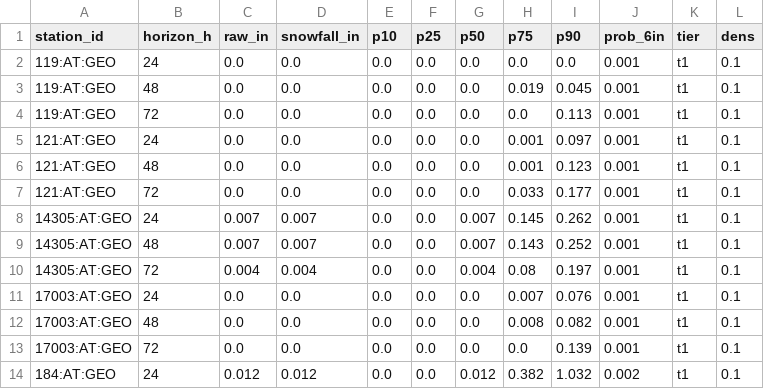
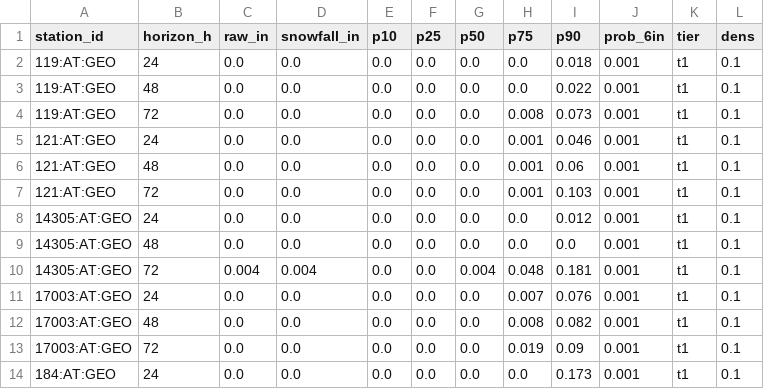
Before and after one commit to andrewnakas/open-powder-ml, a CSV file: history/alps/2026-11-02.csv, drawn as a sheet; only a part is shown; the diff covers the shown part only.

```diff
--- a/history/alps/2026-11-02.csv
+++ b/history/alps/2026-11-02.csv
@@ -1,14 +1,14 @@
 station_id,horizon_h,raw_in,snowfall_in,p10,p25,p50,p75,p90,prob_6in,tier,dens
-119:AT:GEO,24,0.0,0.0,0.0,0.0,0.0,0.0,0.0,0.001,t1,0.1
-119:AT:GEO,48,0.0,0.0,0.0,0.0,0.0,0.019,0.045,0.001,t1,0.1
-119:AT:GEO,72,0.0,0.0,0.0,0.0,0.0,0.0,0.113,0.001,t1,0.1
-121:AT:GEO,24,0.0,0.0,0.0,0.0,0.0,0.001,0.097,0.001,t1,0.1
-121:AT:GEO,48,0.0,0.0,0.0,0.0,0.0,0.001,0.123,0.001,t1,0.1
-121:AT:GEO,72,0.0,0.0,0.0,0.0,0.0,0.033,0.177,0.001,t1,0.1
-14305:AT:GEO,24,0.007,0.007,0.0,0.0,0.007,0.145,0.262,0.001,t1,0.1
-14305:AT:GEO,48,0.007,0.007,0.0,0.0,0.007,0.143,0.252,0.001,t1,0.1
-14305:AT:GEO,72,0.004,0.004,0.0,0.0,0.004,0.08,0.197,0.001,t1,0.1
+119:AT:GEO,24,0.0,0.0,0.0,0.0,0.0,0.0,0.018,0.001,t1,0.1
+119:AT:GEO,48,0.0,0.0,0.0,0.0,0.0,0.0,0.022,0.001,t1,0.1
+119:AT:GEO,72,0.0,0.0,0.0,0.0,0.0,0.008,0.073,0.001,t1,0.1
+121:AT:GEO,24,0.0,0.0,0.0,0.0,0.0,0.001,0.046,0.001,t1,0.1
+121:AT:GEO,48,0.0,0.0,0.0,0.0,0.0,0.001,0.06,0.001,t1,0.1
+121:AT:GEO,72,0.0,0.0,0.0,0.0,0.0,0.001,0.103,0.001,t1,0.1
+14305:AT:GEO,24,0.0,0.0,0.0,0.0,0.0,0.0,0.012,0.001,t1,0.1
+14305:AT:GEO,48,0.0,0.0,0.0,0.0,0.0,0.0,0.0,0.001,t1,0.1
+14305:AT:GEO,72,0.004,0.004,0.0,0.0,0.004,0.048,0.181,0.001,t1,0.1
 17003:AT:GEO,24,0.0,0.0,0.0,0.0,0.0,0.007,0.076,0.001,t1,0.1
 17003:AT:GEO,48,0.0,0.0,0.0,0.0,0.0,0.008,0.082,0.001,t1,0.1
-17003:AT:GEO,72,0.0,0.0,0.0,0.0,0.0,0.0,0.139,0.001,t1,0.1
-184:AT:GEO,24,0.012,0.012,0.0,0.0,0.012,0.382,1.032,0.002,t1,0.1
+17003:AT:GEO,72,0.0,0.0,0.0,0.0,0.0,0.019,0.09,0.001,t1,0.1
+184:AT:GEO,24,0.0,0.0,0.0,0.0,0.0,0.0,0.173,0.001,t1,0.1
```
Also changed, not shown: 153 edited cells elsewhere in this file, history/resorts-na/2026-11-01.csv, 6 other files.
